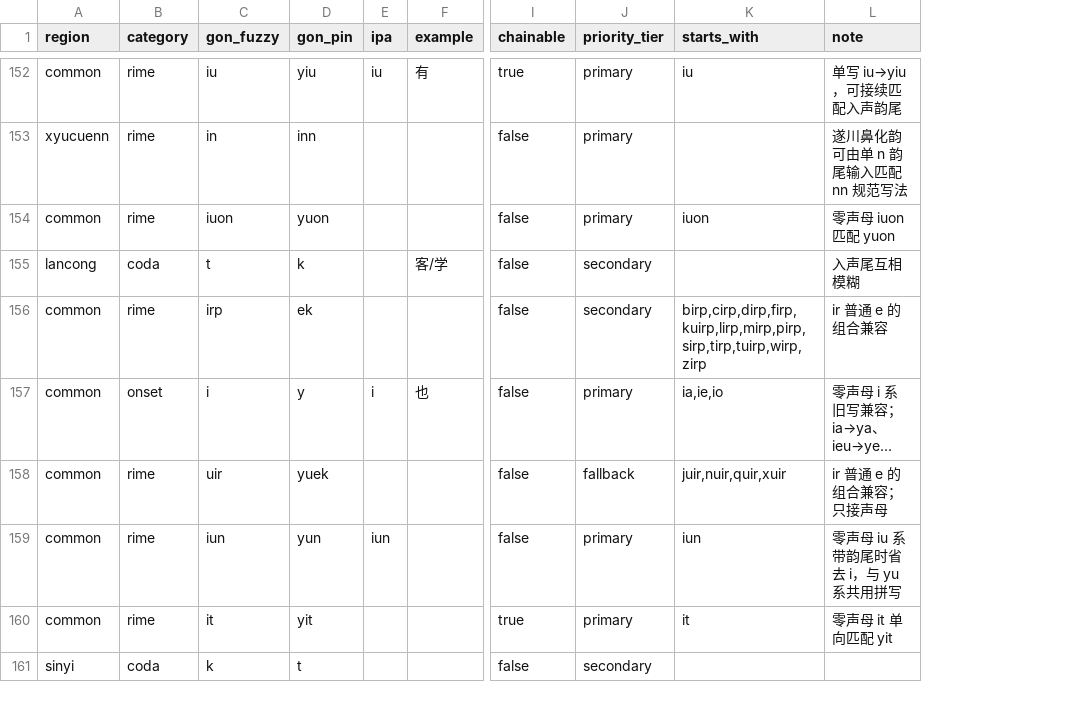
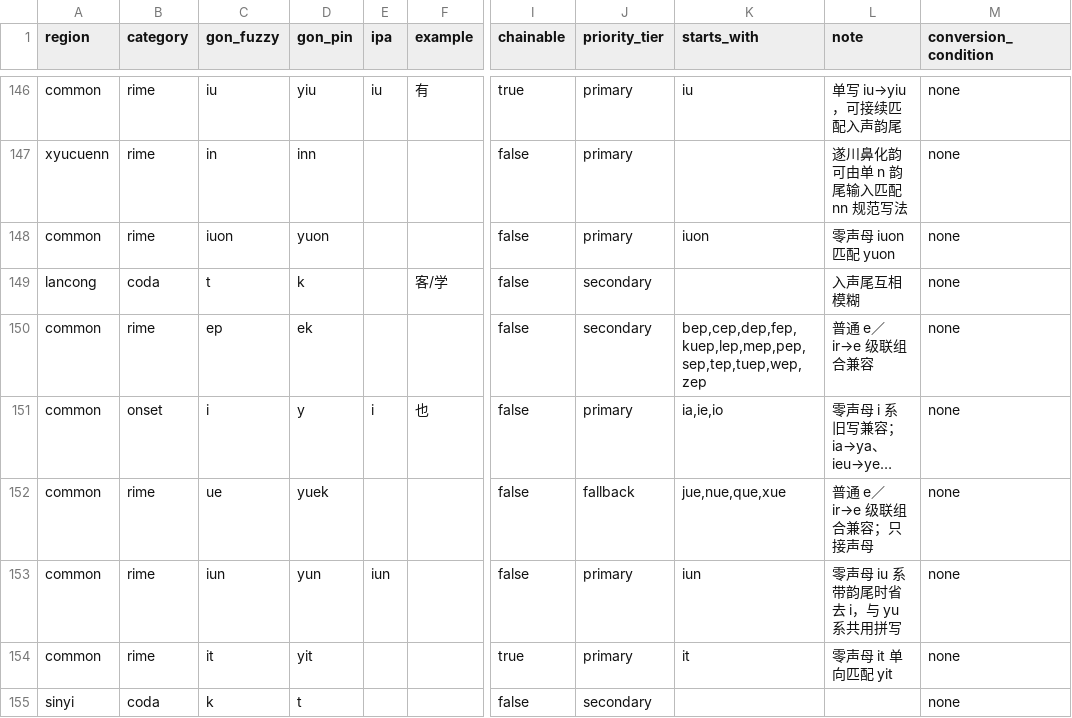
Before and after one commit to BrianIZKom1911/GonnyuGeneralIME, a TSV file: resources/fuzzy_scheme.tsv, drawn as a sheet; only a part is shown, gaps mark what is left out; long unchanged cells end in …; addresses are those after the commit; the diff covers the shown part only; the diff names each change by its address in the sheet, - before the commit and + after, or states it on an @@ line.

```diff
--- a/resources/fuzzy_scheme.tsv
+++ b/resources/fuzzy_scheme.tsv
+column M (conversion_condition), rows 146-155: all none
-C150 (gon_fuzzy): irp
+C150 (gon_fuzzy): ep
-K150 (starts_with): birp,cirp,dirp,firp,kuirp,lirp,mirp,pirp,sirp,tirp,tuirp,wirp,zirp
+K150 (starts_with): bep,cep,dep,fep,kuep,lep,mep,pep,sep,tep,tuep,wep,zep
-L150 (note): ir 普通 e 的组合兼容
+L150 (note): 普通 e／ir→e 级联组合兼容
-C152 (gon_fuzzy): uir
+C152 (gon_fuzzy): ue
-K152 (starts_with): juir,nuir,quir,xuir
+K152 (starts_with): jue,nue,que,xue
-L152 (note): ir 普通 e 的组合兼容；只接声母
+L152 (note): 普通 e／ir→e 级联组合兼容；只接声母
```
Also changed, not shown: 7 removed rows and 34 edited cells elsewhere in this file, 5 other files.
